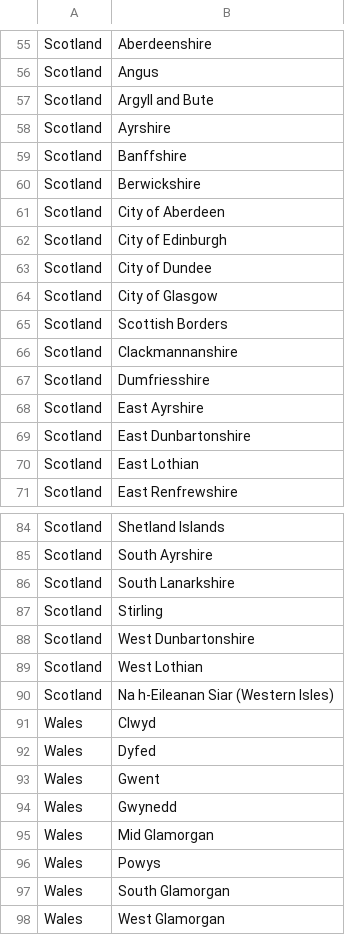
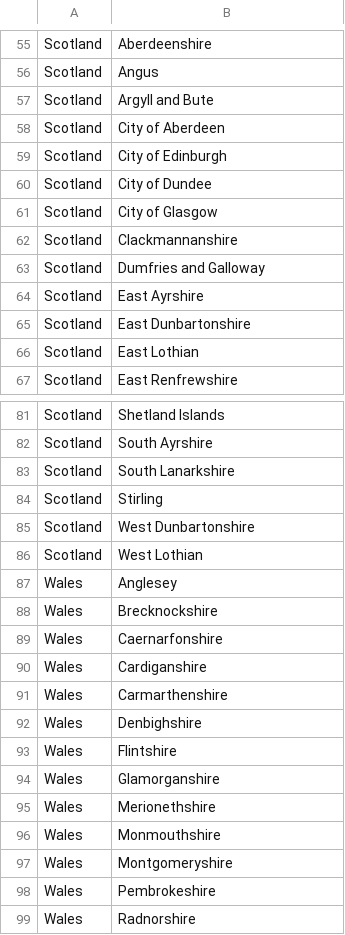
Before and after one commit to latestscoop/UK-Counties-List, a CSV file: UK Counties.csv, drawn as a sheet; only a part is shown, gaps mark what is left out; the diff covers the shown part only.

Commit message:
Update UK Counties.csv

```diff
--- a/UK Counties.csv
+++ b/UK Counties.csv
@@ -57,5 +57,2 @@ Scotland,Angus
 Scotland,Argyll and Bute
-Scotland,Ayrshire
-Scotland,Banffshire
-Scotland,Berwickshire
 Scotland,City of Aberdeen
@@ -64,5 +61,4 @@ Scotland,City of Dundee
 Scotland,City of Glasgow
-Scotland,Scottish Borders
 Scotland,Clackmannanshire
-Scotland,Dumfriesshire
+Scotland,Dumfries and Galloway
 Scotland,East Ayrshire
@@ -89,10 +86,14 @@ Scotland,West Dunbartonshire
 Scotland,West Lothian
-Scotland,Na h-Eileanan Siar (Western Isles)
-Wales,Clwyd
-Wales,Dyfed
-Wales,Gwent
-Wales,Gwynedd
-Wales,Mid Glamorgan
-Wales,Powys
-Wales,South Glamorgan
-Wales,West Glamorgan
+Wales,Anglesey
+Wales,Brecknockshire
+Wales,Caernarfonshire
+Wales,Cardiganshire
+Wales,Carmarthenshire
+Wales,Denbighshire
+Wales,Flintshire
+Wales,Glamorganshire
+Wales,Merionethshire
+Wales,Monmouthshire
+Wales,Montgomeryshire
+Wales,Pembrokeshire
+Wales,Radnorshire
```
Also changed, not shown: 1 removed row elsewhere in this file.
